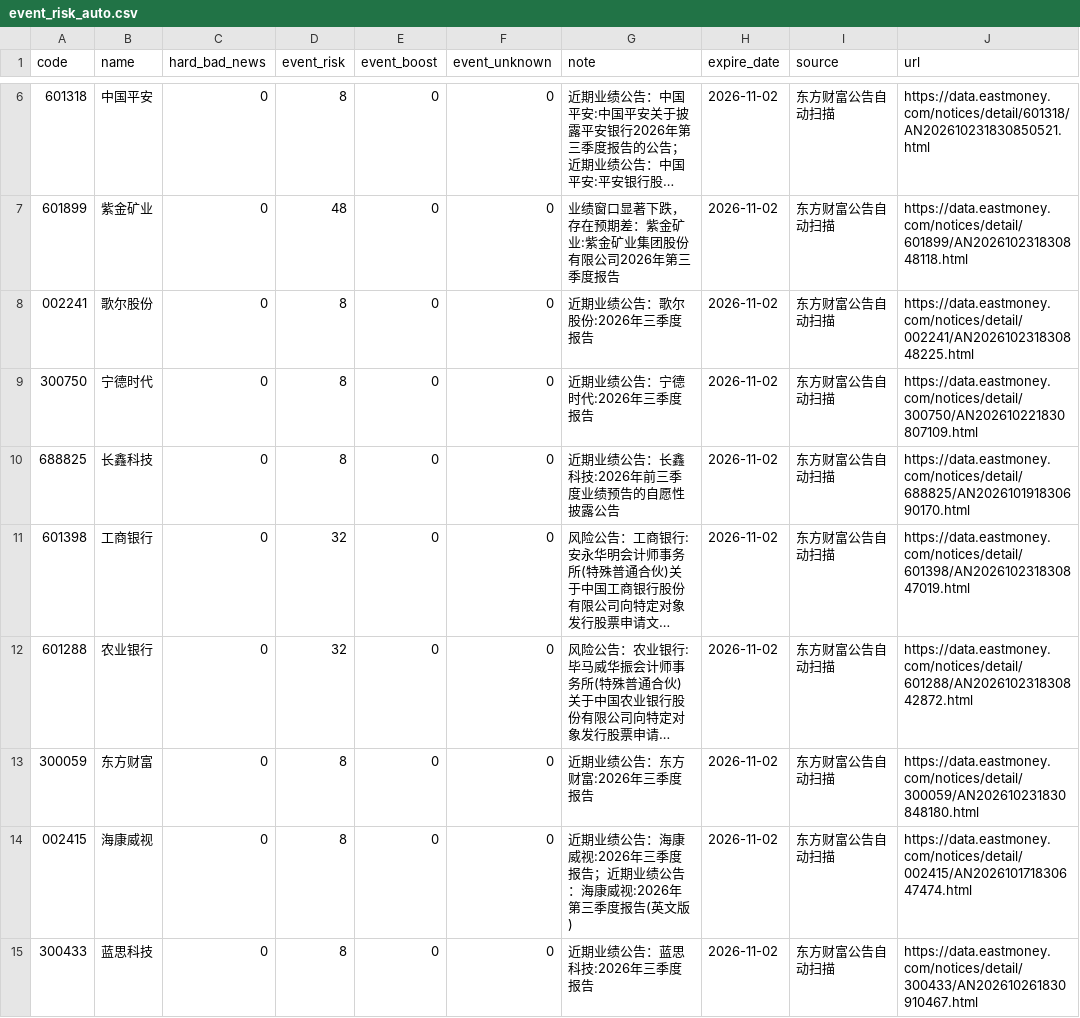
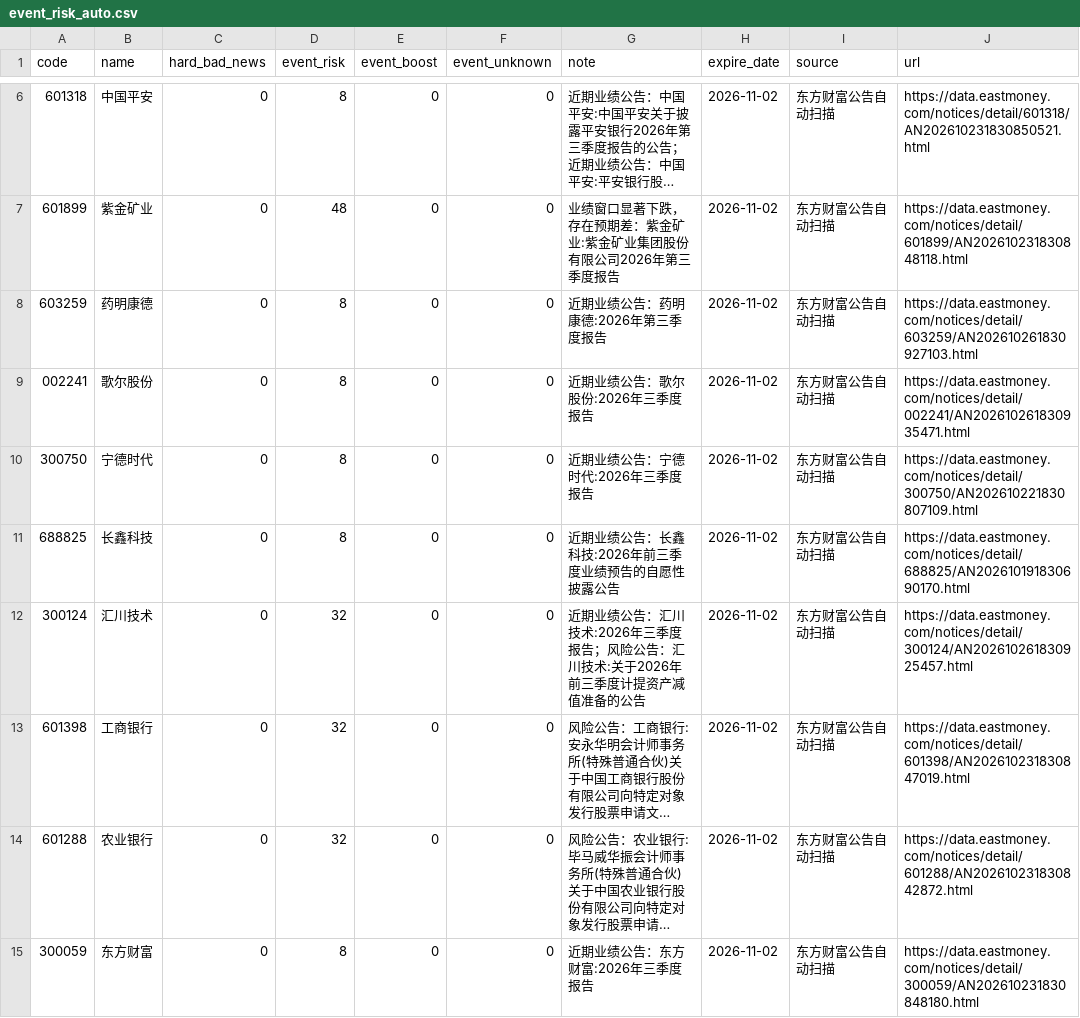
Before and after one commit to chenrj985-ai/decision, a CSV file: data/event_risk_auto.csv, drawn as a sheet; only a part is shown, gaps mark what is left out; the shorter side is filled out with more unchanged rows; long unchanged cells end in …; addresses are those after the commit; the diff covers the shown part only; the diff names each change by its address in the sheet, - before the commit and + after, or states it on an @@ line.

```diff
--- a/data/event_risk_auto.csv
+++ b/data/event_risk_auto.csv
+row 8: 603259 | 药明康德 | 0 | 8 | 0 | 0 | 近期业绩公告：药明康德:2026年第三季度报告 | 2026-11-02 | 东方财富公告自动扫描 | https://data.eastmoney.com/notices/detail/603259/AN202610261830927103.html
-J9 (url): https://data.eastmoney.com/notices/detail/002241/AN202610231830848225.html
+J9 (url): https://data.eastmoney.com/notices/detail/002241/AN202610261830935471.html
+row 12: 300124 | 汇川技术 | 0 | 32 | 0 | 0 | 近期业绩公告：汇川技术:2026年三季度报告；风险公告：汇川技术:关于2026年前三季度计提资产减值准备的公告 | 2026-11-02 | 东方财富公告自动扫描 | https://data.eastmoney.com/notices/detail/300124/AN202610261830925457.html
```
Also changed, not shown: 7 added rows and 4 edited cells elsewhere in this file, data/auto_discovery_cache.csv, data/event_scan_cache.csv, 19 other files.
